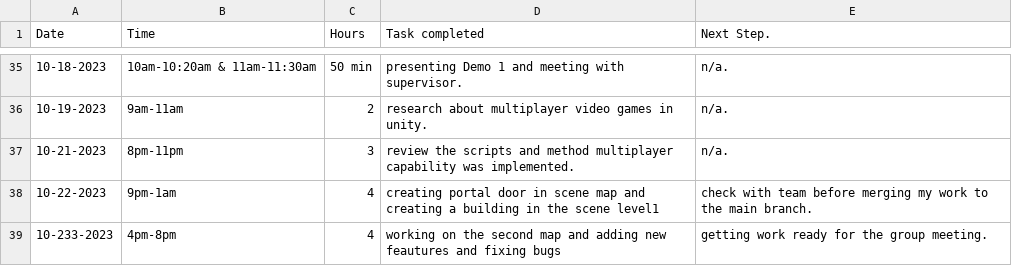
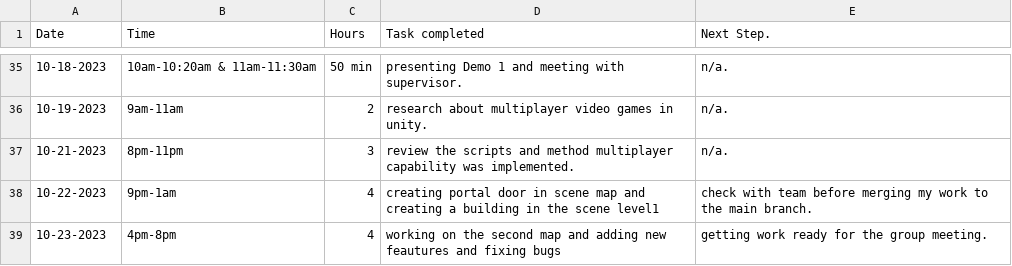
Before and after one commit to Kazuto1120/chocohippo, a CSV file: TimeLog_JorgeLata - Sheet1.csv, drawn as a sheet; only a part is shown, gaps mark what is left out.

Commit message:
Update TimeLog_JorgeLata - Sheet1.csv

```diff
--- a/TimeLog_JorgeLata - Sheet1.csv
+++ b/TimeLog_JorgeLata - Sheet1.csv
@@ -38,2 +38,2 @@ Date,Time,Hours,Task completed,Next Step.
 10-22-2023,9pm-1am,4,creating portal door in scene map and creating a building in the scene level1,check with team before merging my work to the main branch.
-10-233-2023,4pm-8pm,4,working on the second map and adding new feautures and fixing bugs,getting work ready for the group meeting.
+10-23-2023,4pm-8pm,4,working on the second map and adding new feautures and fixing bugs,getting work ready for the group meeting.
```
